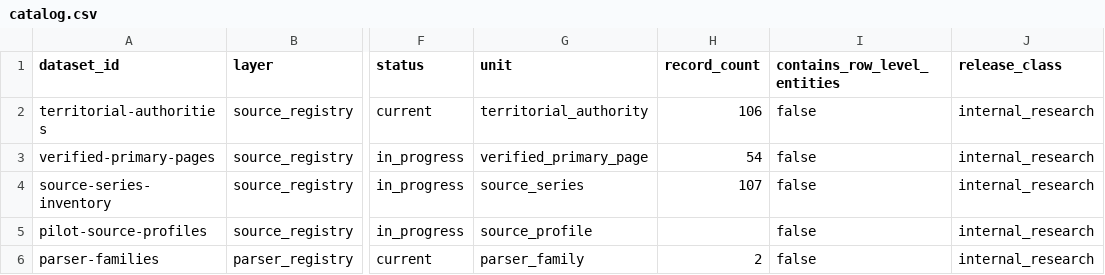
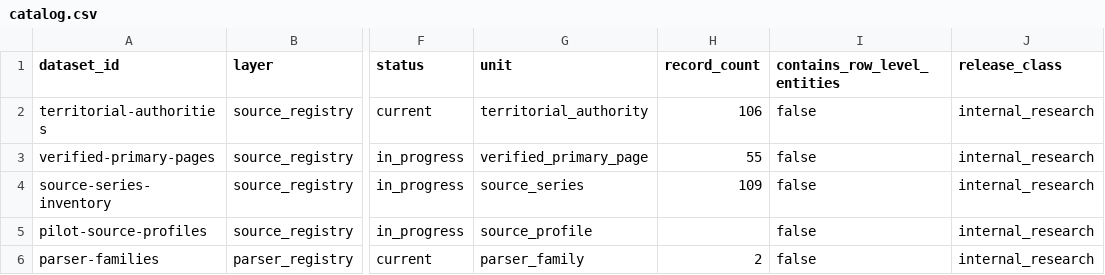
Before and after one commit to colazeta/italian-anti-mafia-whitelist, a CSV file: data/catalog.csv, drawn as a sheet; only a part is shown, gaps mark what is left out; the diff names each change by its address in the sheet, - before the commit and + after, or states it on an @@ line.

```diff
--- a/data/catalog.csv
+++ b/data/catalog.csv
-H3 (record_count): 54
+H3 (record_count): 55
-H4 (record_count): 107
+H4 (record_count): 109
```
Also changed, not shown: data/source_registry/source_series_inventory.csv, data/source_registry/verified_primary_pages.csv, 10 other files.
